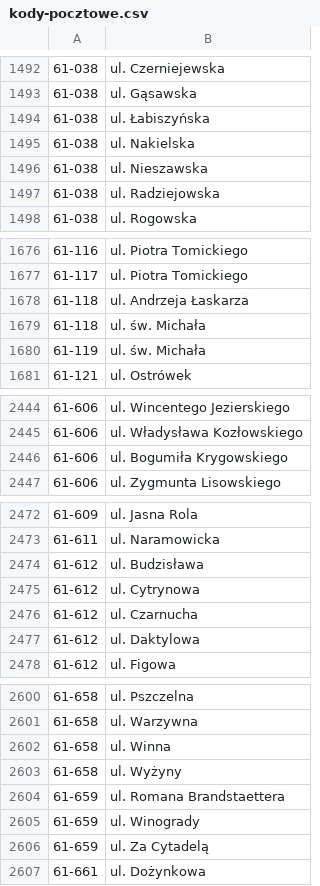
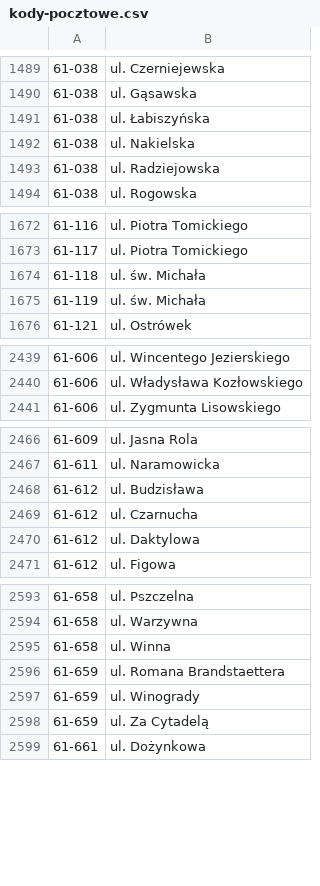
Before and after one commit to macbre/pyrabot, a CSV file: sources/kody-pocztowe.csv, drawn as a sheet; only a part is shown, gaps mark what is left out; removed rows and columns are numbered as before the commit, all else as after; the diff covers the shown part only; the diff names each change by its address in the sheet, - before the commit and + after, or states it on an @@ line.

```diff
--- a/sources/kody-pocztowe.csv
+++ b/sources/kody-pocztowe.csv
-row 1496: 61-038 | ul. Nieszawska
-row 1678: 61-118 | ul. Andrzeja Łaskarza
-row 2446: 61-606 | ul. Bogumiła Krygowskiego
-row 2475: 61-612 | ul. Cytrynowa
-row 2603: 61-658 | ul. Wyżyny
```
Also changed, not shown: 1 added row and 5 removed rows elsewhere in this file, 1 other file.
